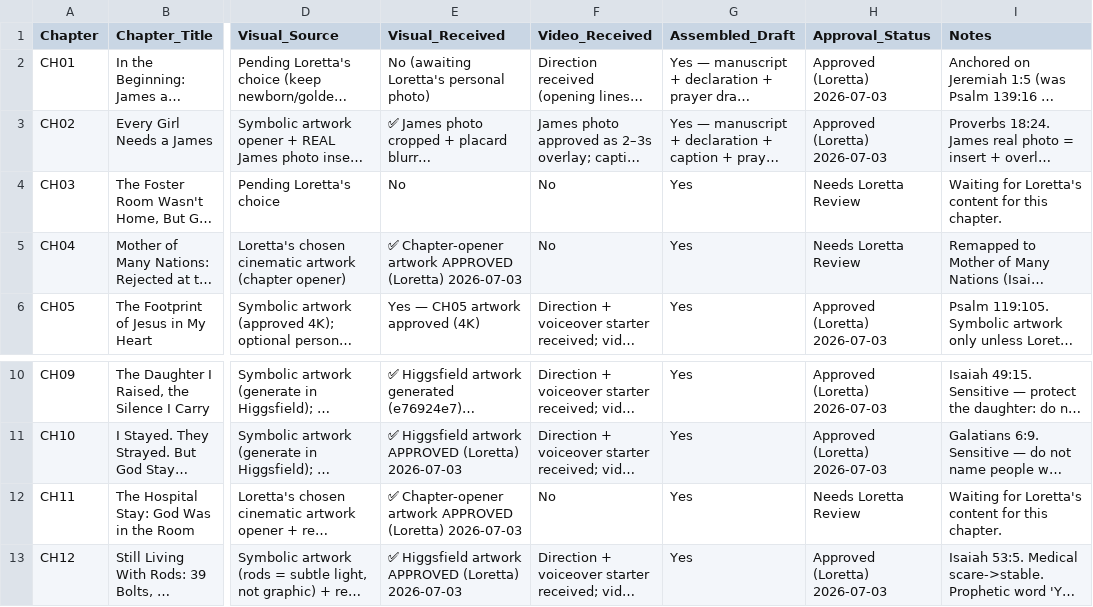
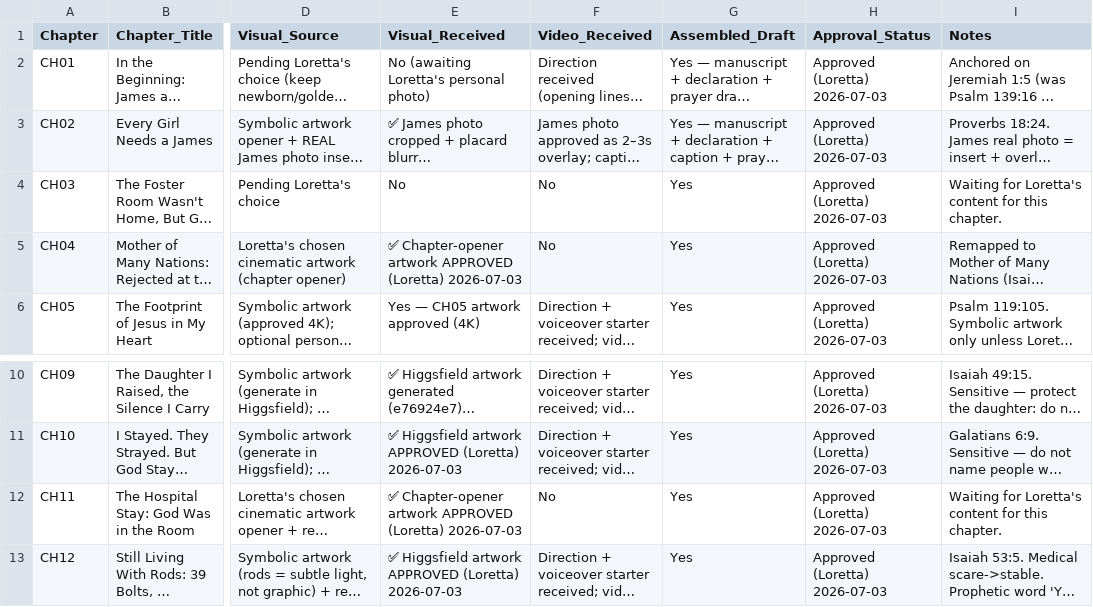
Before and after one commit to hallgross/Onedrive_Folder_Scripts, a CSV file: WOW Book – This Is How You Walk on Water/WOWBOOK_Chapter_Assembly_Tracker.csv, drawn as a sheet; only a part is shown, gaps mark what is left out; long unchanged cells end in …; the diff names each change by its address in the sheet, - before the commit and + after, or states it on an @@ line.

```diff
--- a/WOW Book – This Is How You Walk on Water/WOWBOOK_Chapter_Assembly_Tracker.csv
+++ b/WOW Book – This Is How You Walk on Water/WOWBOOK_Chapter_Assembly_Tracker.csv
-H4:H5 (Approval_Status): Needs Loretta Review
+H4:H5 (Approval_Status): Approved (Loretta) 2026-07-03
-H12 (Approval_Status): Needs Loretta Review
+H12 (Approval_Status): Approved (Loretta) 2026-07-03
```
Also changed, not shown: WOW Book – This Is How You Walk on Water/WOWBOOK_Production_Map.csv, WOW Book – This Is How You Walk on Water/WOW_Master_Chapters.csv, 4 other files.
